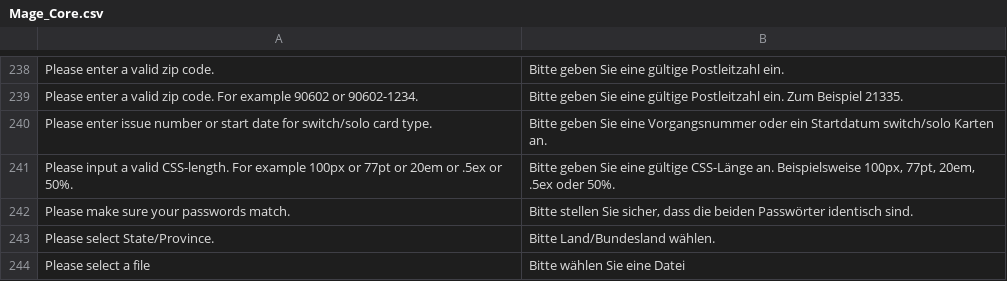
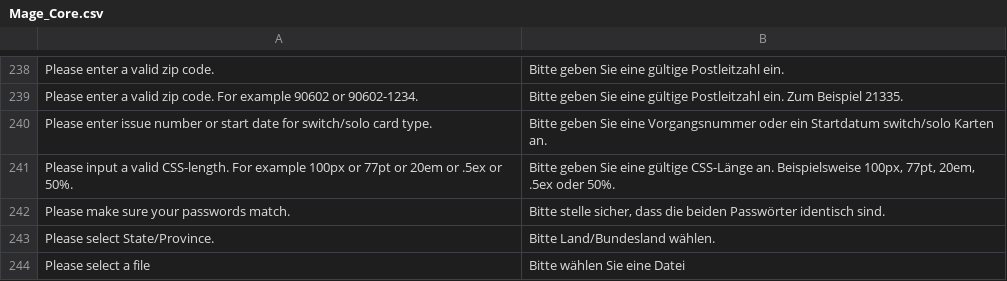
Before and after one commit to mexn/German_LocalePack_de_DE, a CSV file: app/locale/de_DE/Mage_Core.csv, drawn as a sheet; only a part is shown, gaps mark what is left out.

Commit message:
:speech_balloon: changed translation

```diff
--- a/app/locale/de_DE/Mage_Core.csv
+++ b/app/locale/de_DE/Mage_Core.csv
@@ -243,3 +243,3 @@
 "Please input a valid CSS-length. For example 100px or 77pt or 20em or .5ex or 50%.","Bitte geben Sie eine gültige CSS-Länge an. Beispielsweise 100px, 77pt, 20em, .5ex oder 50%."
-"Please make sure your passwords match.","Bitte stellen Sie sicher, dass die beiden Passwörter identisch sind."
+"Please make sure your passwords match.","Bitte stelle sicher, dass die beiden Passwörter identisch sind."
 "Please select State/Province.","Bitte Land/Bundesland wählen."
```
